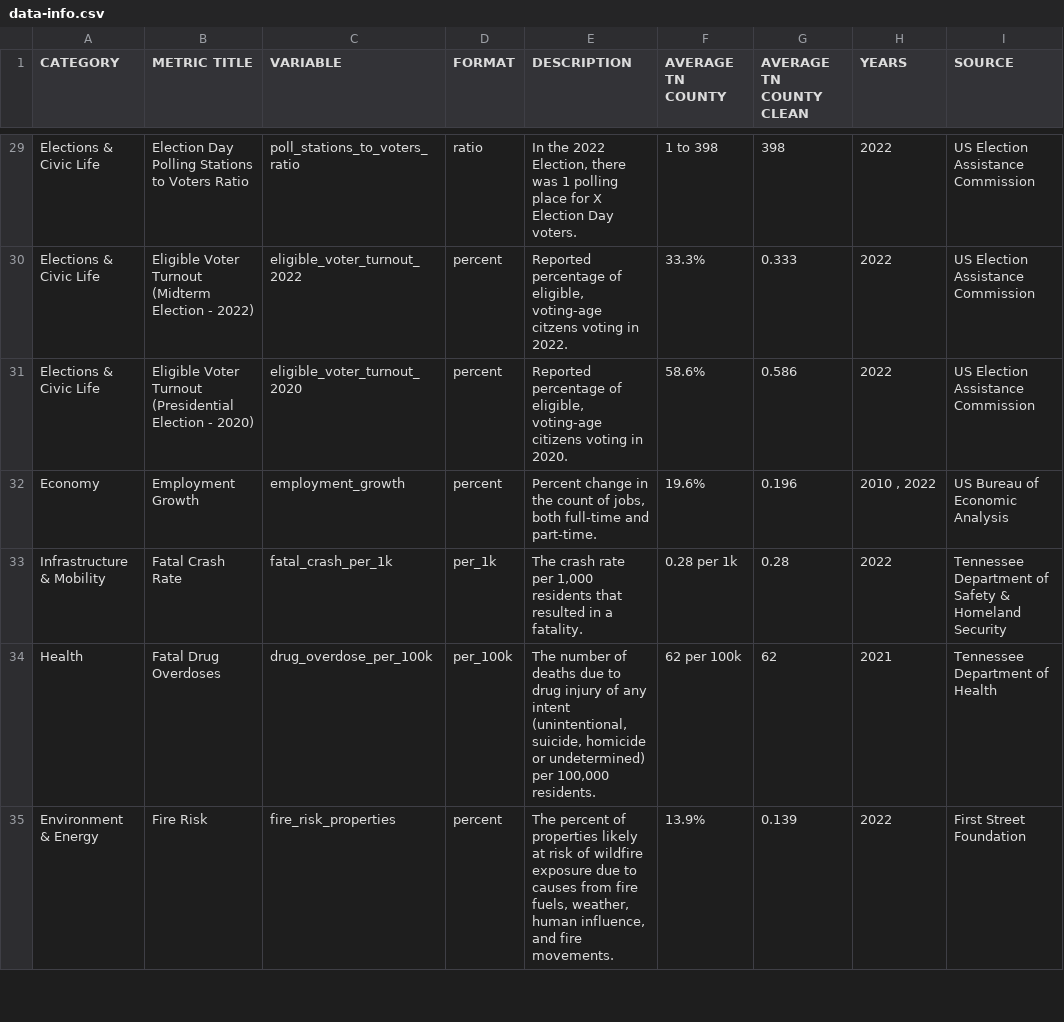
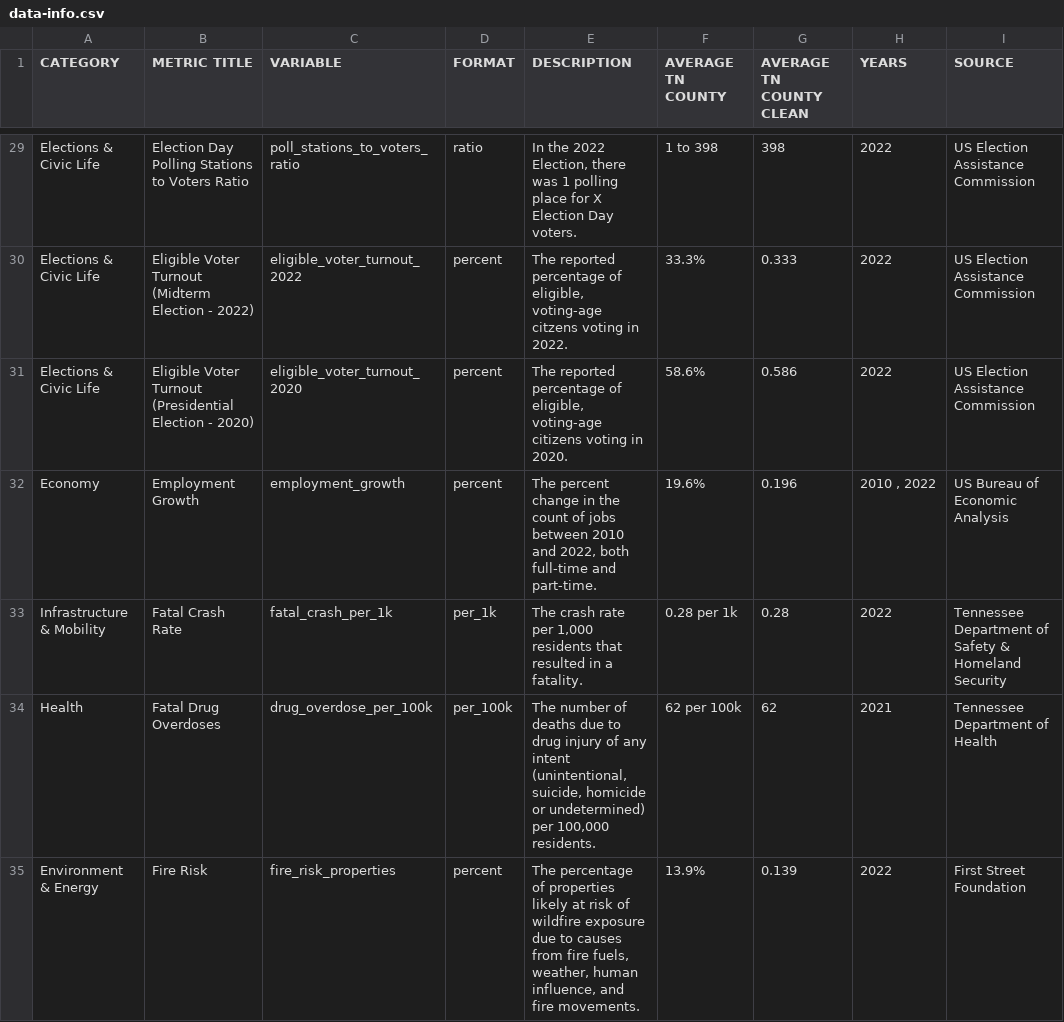
Before and after one commit to andrewjbe/think-tn-map, a CSV file: data/data-info.csv, drawn as a sheet; only a part is shown, gaps mark what is left out; the diff covers the shown part only; the diff names each change by its address in the sheet, - before the commit and + after, or states it on an @@ line.

Commit message:
finished with report updates

```diff
--- a/data/data-info.csv
+++ b/data/data-info.csv
-E30 (DESCRIPTION): Reported percentage of…
+E30 (DESCRIPTION): The reported percentage of…
-E31 (DESCRIPTION): Reported percentage of…
+E31 (DESCRIPTION): The reported percentage of…
-E32 (DESCRIPTION): Percent change in the count of jobs, both full-time…
+E32 (DESCRIPTION): The percent change in the count of jobs between 2010 and 2022, both full-time…
-E35 (DESCRIPTION): The percent of properties…
+E35 (DESCRIPTION): The percentage of properties…
```
Also changed, not shown: 64 edited cells elsewhere in this file, inst/county-summary-pdf/data/data-info.csv, inst/one-county-all-metrics/data/data-info.csv, 12 other files.
